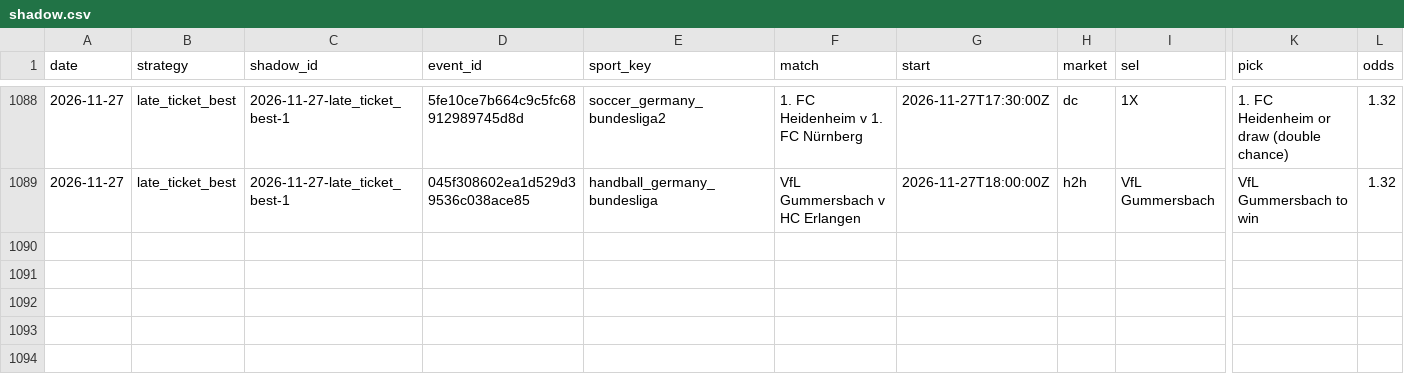
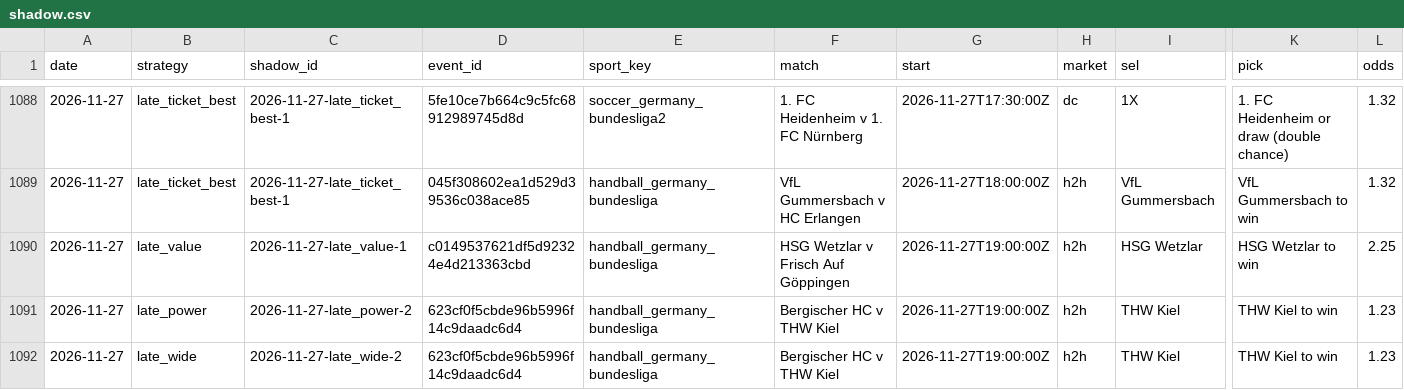
Before and after one commit to tralesmile/kockajse, a CSV file: data/shadow.csv, drawn as a sheet; only a part is shown, gaps mark what is left out; rows hold the shown columns only; the diff names each change by its address in the sheet, - before the commit and + after, or states it on an @@ line.

```diff
--- a/data/shadow.csv
+++ b/data/shadow.csv
+row 1090: 2026-11-27 | late_value | 2026-11-27-late_value-1 | c0149537621df5d92324e4d213363cbd | handball_germany_bundesliga | HSG Wetzlar v Frisch Auf Göppingen | 2026-11-27T19:00:00Z | h2h | HSG Wetzlar | HSG Wetzlar to win | 2.25
+row 1091: 2026-11-27 | late_power | 2026-11-27-late_power-2 | 623cf0f5cbde96b5996f14c9daadc6d4 | handball_germany_bundesliga | Bergischer HC v THW Kiel | 2026-11-27T19:00:00Z | h2h | THW Kiel | THW Kiel to win | 1.23
+row 1092: 2026-11-27 | late_wide | 2026-11-27-late_wide-2 | 623cf0f5cbde96b5996f14c9daadc6d4 | handball_germany_bundesliga | Bergischer HC v THW Kiel | 2026-11-27T19:00:00Z | h2h | THW Kiel | THW Kiel to win | 1.23
```
Also changed, not shown: data/closing.csv, 2 other files.
